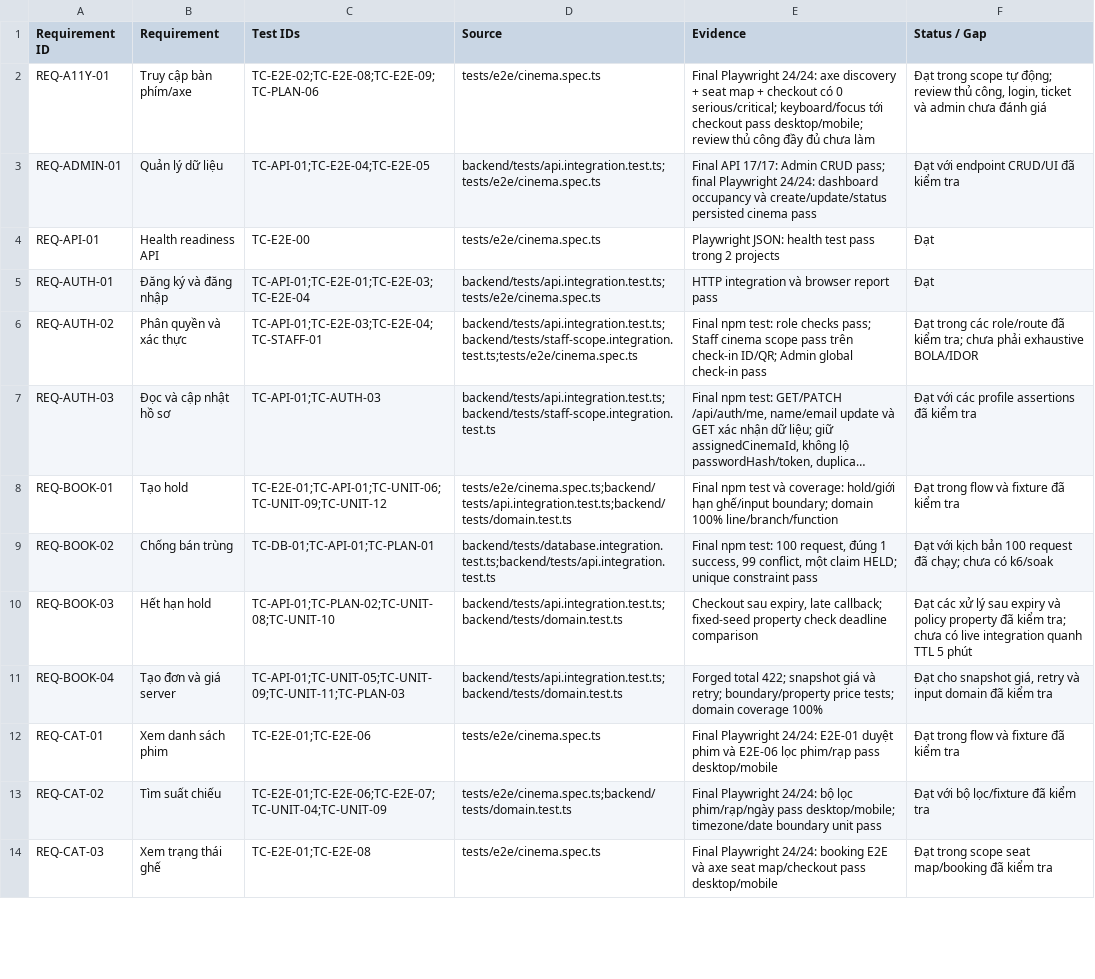
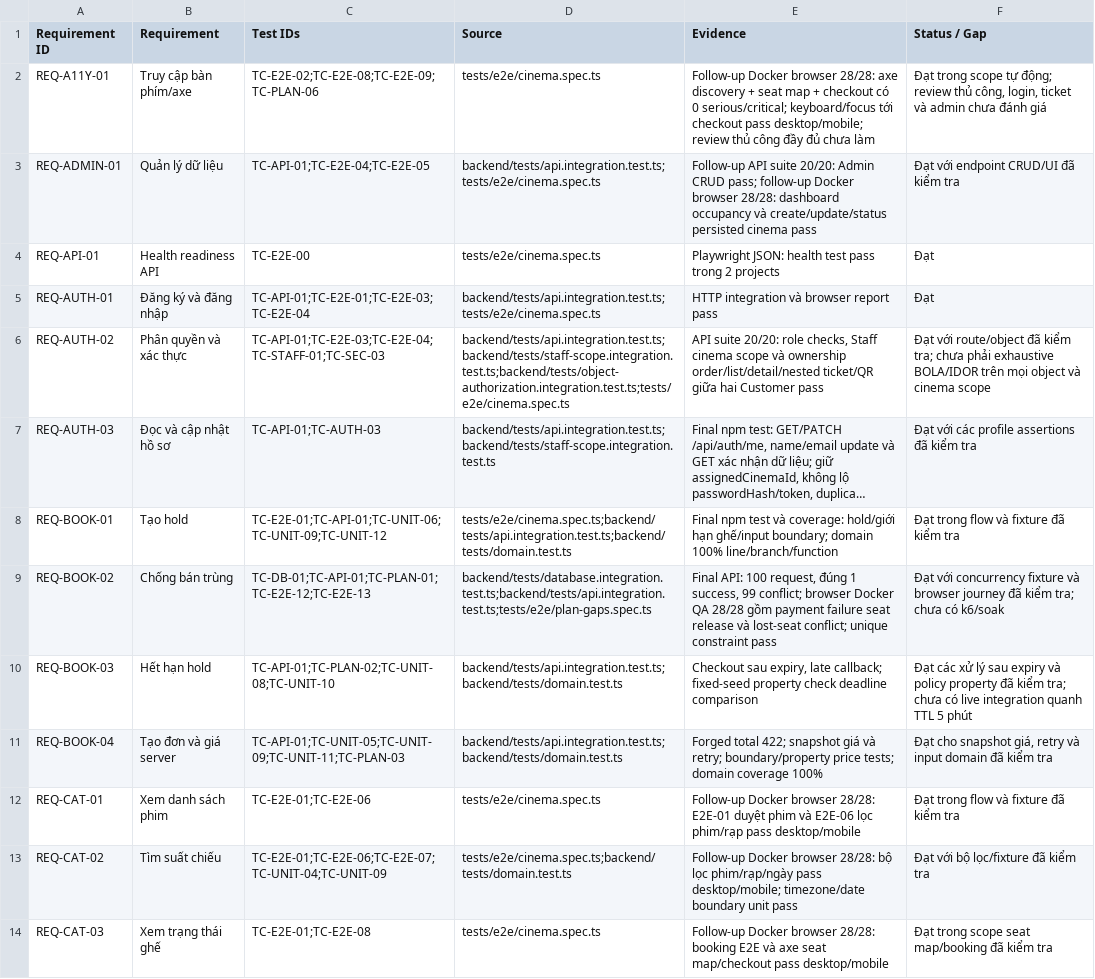
Before and after one commit to mahTuqn/DGKD_GK, a CSV file: docs/03-rtm.csv, drawn as a sheet; only a part is shown; long unchanged cells end in …; the diff covers the shown part only; the diff names each change by its address in the sheet, - before the commit and + after, or states it on an @@ line.

```diff
--- a/docs/03-rtm.csv
+++ b/docs/03-rtm.csv
-E2 (Evidence): Final Playwright 24/24: axe discovery…
+E2 (Evidence): Follow-up Docker browser 28/28: axe discovery…
-E3 (Evidence): Final API 17/17: Admin CRUD pass; final Playwright 24/24: dashboard occupancy…
+E3 (Evidence): Follow-up API suite 20/20: Admin CRUD pass; follow-up Docker browser 28/28: dashboard occupancy…
-C6 (Test IDs): TC-API-01;TC-E2E-03;TC-E2E-04;TC-STAFF-01
+C6 (Test IDs): TC-API-01;TC-E2E-03;TC-E2E-04;TC-STAFF-01;TC-SEC-03
-D6 (Source): backend/tests/api.integration.test.ts;backend/tests/staff-scope.integration.test.ts;tests/e2e/cinema.spec.ts
+D6 (Source): backend/tests/api.integration.test.ts;backend/tests/staff-scope.integration.test.ts;backend/tests/object-authorization.integration.test.ts;tests/e2e/cinema.spec.ts
-E6 (Evidence): Final npm test: role checks pass; Staff cinema scope pass trên check-in ID/QR; Admin global check-in pass
+E6 (Evidence): API suite 20/20: role checks, Staff cinema scope và ownership order/list/detail/nested ticket/QR giữa hai Customer pass
-F6 (Status / Gap): Đạt trong các role/route đã kiểm tra; chưa phải exhaustive BOLA/IDOR
+F6 (Status / Gap): Đạt với route/object đã kiểm tra; chưa phải exhaustive BOLA/IDOR trên mọi object và cinema scope
-C9 (Test IDs): TC-DB-01;TC-API-01;TC-PLAN-01
+C9 (Test IDs): TC-DB-01;TC-API-01;TC-PLAN-01;TC-E2E-12;TC-E2E-13
-D9 (Source): backend/tests/database.integration.test.ts;backend/tests/api.integration.test.ts
+D9 (Source): backend/tests/database.integration.test.ts;backend/tests/api.integration.test.ts;tests/e2e/plan-gaps.spec.ts
-E9 (Evidence): Final npm test: 100 request, đúng 1 success, 99 conflict, một claim HELD; unique constraint…
+E9 (Evidence): Final API: 100 request, đúng 1 success, 99 conflict; browser Docker QA 28/28 gồm payment failure seat release và lost-seat conflict; unique constraint…
-F9 (Status / Gap): Đạt với kịch bản 100 request đã chạy; chưa có…
+F9 (Status / Gap): Đạt với concurrency fixture và browser journey đã kiểm tra; chưa có…
-E12 (Evidence): Final Playwright 24/24: E2E-01 duyệt…
+E12 (Evidence): Follow-up Docker browser 28/28: E2E-01 duyệt…
-E13 (Evidence): Final Playwright 24/24: bộ lọc…
+E13 (Evidence): Follow-up Docker browser 28/28: bộ lọc…
-E14 (Evidence): Final Playwright 24/24: booking E2E…
+E14 (Evidence): Follow-up Docker browser 28/28: booking E2E…
```
Also changed, not shown: 1 added row and 9 edited cells elsewhere in this file, docs/04-test-cases.csv, 26 other files.
